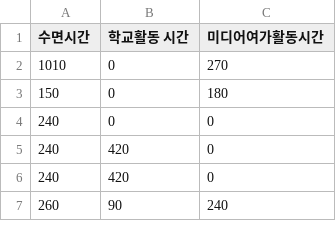
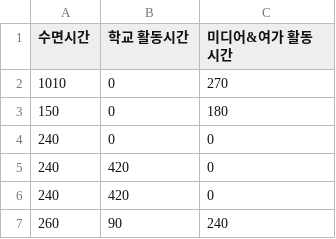
Before and after one commit to SeongJuMoon/_Lecture_graf_learning.kit, a CSV file: ch8/8.5/XYChart_샘플데이터.csv, drawn as a sheet; only a part is shown.

Commit message:
update sample data

```diff
--- a/ch8/8.5/XYChart_샘플데이터.csv
+++ b/ch8/8.5/XYChart_샘플데이터.csv
@@ -1,2 +1,2 @@
-수면시간,학교활동 시간,미디어여가활동시간
+수면시간,학교 활동시간,미디어&여가 활동시간
 1010,0,270
```
